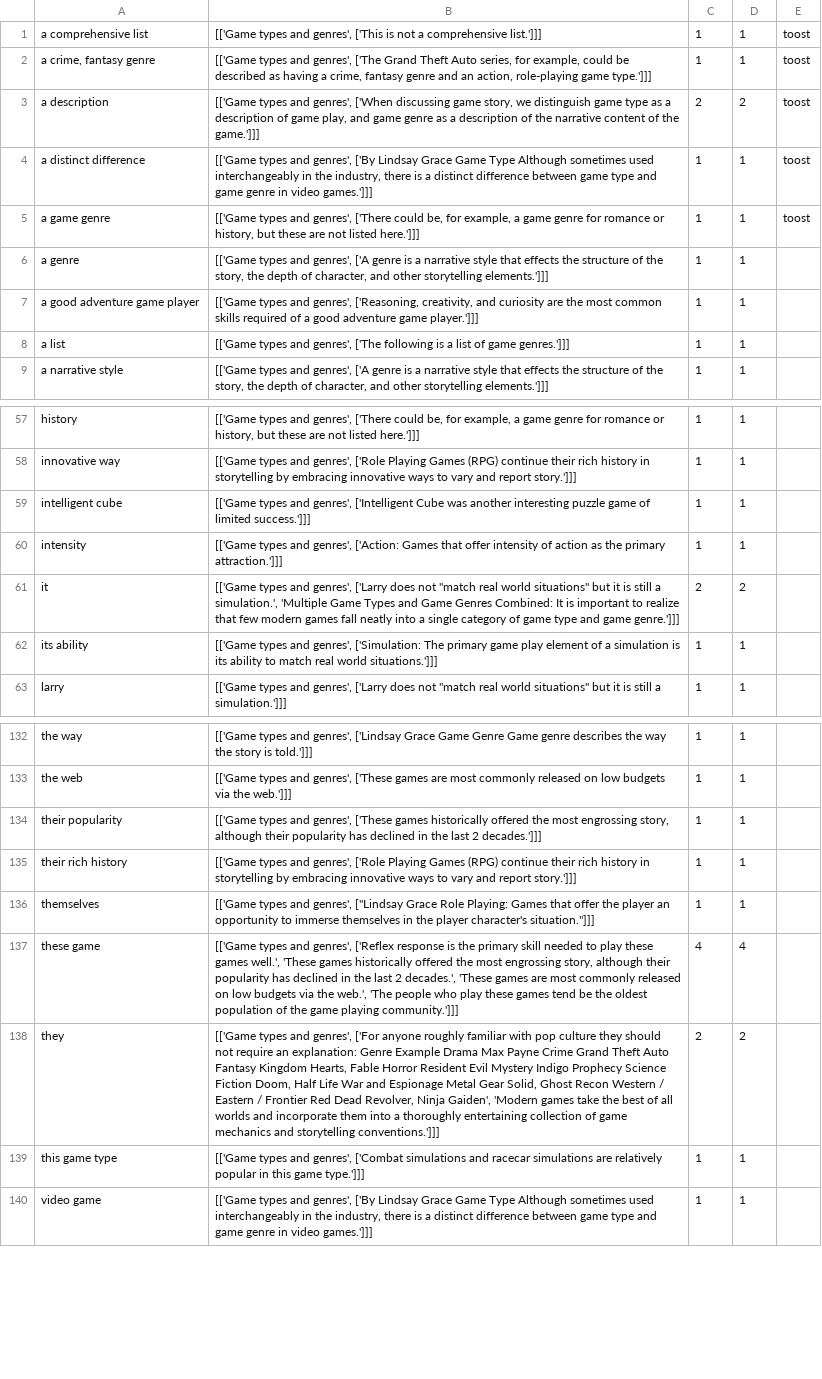
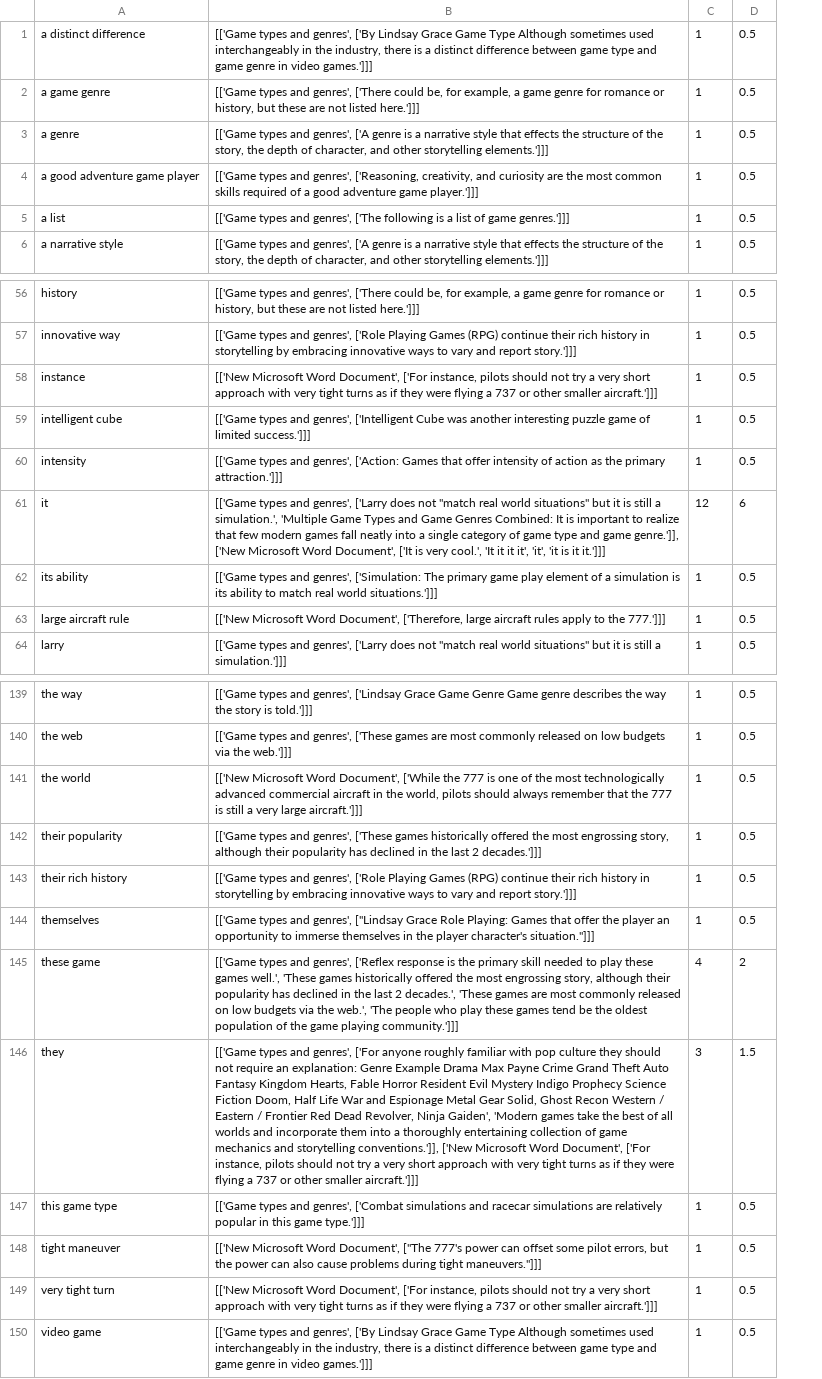
Before and after one commit to kadirnour/boeing-naturallanguageprocessing-fork, a CSV file: Data/Output/master2.csv, drawn as a sheet; only a part is shown, gaps mark what is left out; removed rows and columns are numbered as before the commit, all else as after; the diff covers the shown part only; the diff names each change by its address in the sheet, - before the commit and + after, or states it on an @@ line.

```diff
--- a/Data/Output/master2.csv
+++ b/Data/Output/master2.csv
-column D, rows 4-9: all 1; rows 57-63: 1 | 1 | 1 | 1 | 2 | 1 | 1; rows 132-140: 1 | 1 | 1 | 1 | 1 | 4 | 2 | 1 | 1
-column E, rows 4-5: toost | toost
+column D, rows 1-6: all 0.5; rows 56-57: 0.5 | 0.5; rows 59-62: 0.5 | 0.5 | 6 | 0.5; row 64: 0.5; rows 139-140: 0.5 | 0.5; rows 142-147: 0.5 | 0.5 | 0.5 | 2 | 1.5 | 0.5; row 150: 0.5
-row 1: a comprehensive list | [['Game types and genres', ['This is not a comprehensive list.']]] | 1 | 1 | toost
-row 2: a crime, fantasy genre | [['Game types and genres', ['The Grand Theft Auto series, for example, could be described as having a crime, fantasy genre and an action, role-playing game type.']]] | 1 | 1 | toost
-row 3: a description | [['Game types and genres', ['When discussing game story, we distinguish game type as a description of game play, and game genre as a description of the narrative content of the game.']]] | 2 | 2 | toost
+row 58: instance | [['New Microsoft Word Document', ['For instance, pilots should not try a very short approach with very tight turns as if they were flying a 737 or other smaller aircraft.']]] | 1 | 0.5
-B61: …and game genre.']]]
+B61: …and game genre.']], ['New Microsoft Word Document', ['It is very cool.', 'It it it it', 'it', 'it is it it.']]]
-C61: 2
+C61: 12
+row 63: large aircraft rule | [['New Microsoft Word Document', ['Therefore, large aircraft rules apply to the 777.']]] | 1 | 0.5
+row 141: the world | [['New Microsoft Word Document', ['While the 777 is one of the most technologically advanced commercial aircraft in the world, pilots should always remember that the 777 is still a very large aircraft.']]] | 1 | 0.5
-B146: …and storytelling conventions.']]]
+B146: …and storytelling conventions.']], ['New Microsoft Word Document', ['For instance, pilots should not try a very short approach with very tight turns as if they were flying a 737 or other smaller aircraft.']]]
-C146: 2
+C146: 3
+row 148: tight maneuver | [['New Microsoft Word Document', ["The 777's power can offset some pilot errors, but the power can also cause problems during tight maneuvers."]]] | 1 | 0.5
+row 149: very tight turn | [['New Microsoft Word Document', ['For instance, pilots should not try a very short approach with very tight turns as if they were flying a 737 or other smaller aircraft.']]] | 1 | 0.5
```
Also changed, not shown: 8 added rows elsewhere in this file, Data/Output/Game types and genres_nouns.csv, Data/Output/New Microsoft Word Document_nouns.csv, 2 other files.
